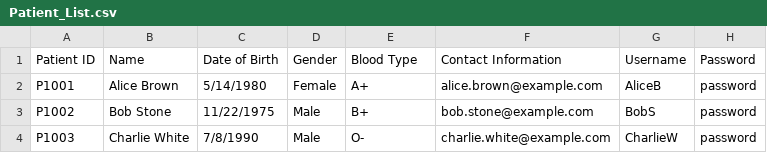
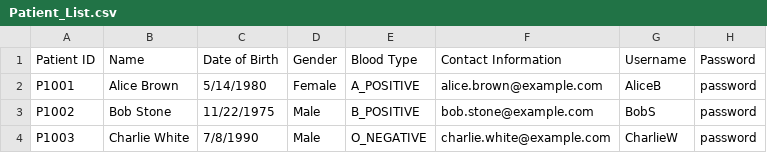
Before and after one commit to GaryQuah/SC2002_Assignment, a CSV file: excels/Patient_List.csv, drawn as a sheet.

```diff
--- a/excels/Patient_List.csv
+++ b/excels/Patient_List.csv
@@ -1,4 +1,4 @@
 Patient ID,Name,Date of Birth,Gender,Blood Type,Contact Information,Username,Password
-P1001,Alice Brown,5/14/1980,Female,A+,alice.brown@example.com,AliceB,password
-P1002,Bob Stone,11/22/1975,Male,B+,bob.stone@example.com,BobS,password
-P1003,Charlie White,7/8/1990,Male,O-,charlie.white@example.com,CharlieW,password
+P1001,Alice Brown,5/14/1980,Female,A_POSITIVE,alice.brown@example.com,AliceB,password
+P1002,Bob Stone,11/22/1975,Male,B_POSITIVE,bob.stone@example.com,BobS,password
+P1003,Charlie White,7/8/1990,Male,O_NEGATIVE,charlie.white@example.com,CharlieW,password
```
Also changed, not shown: 5 other files.
